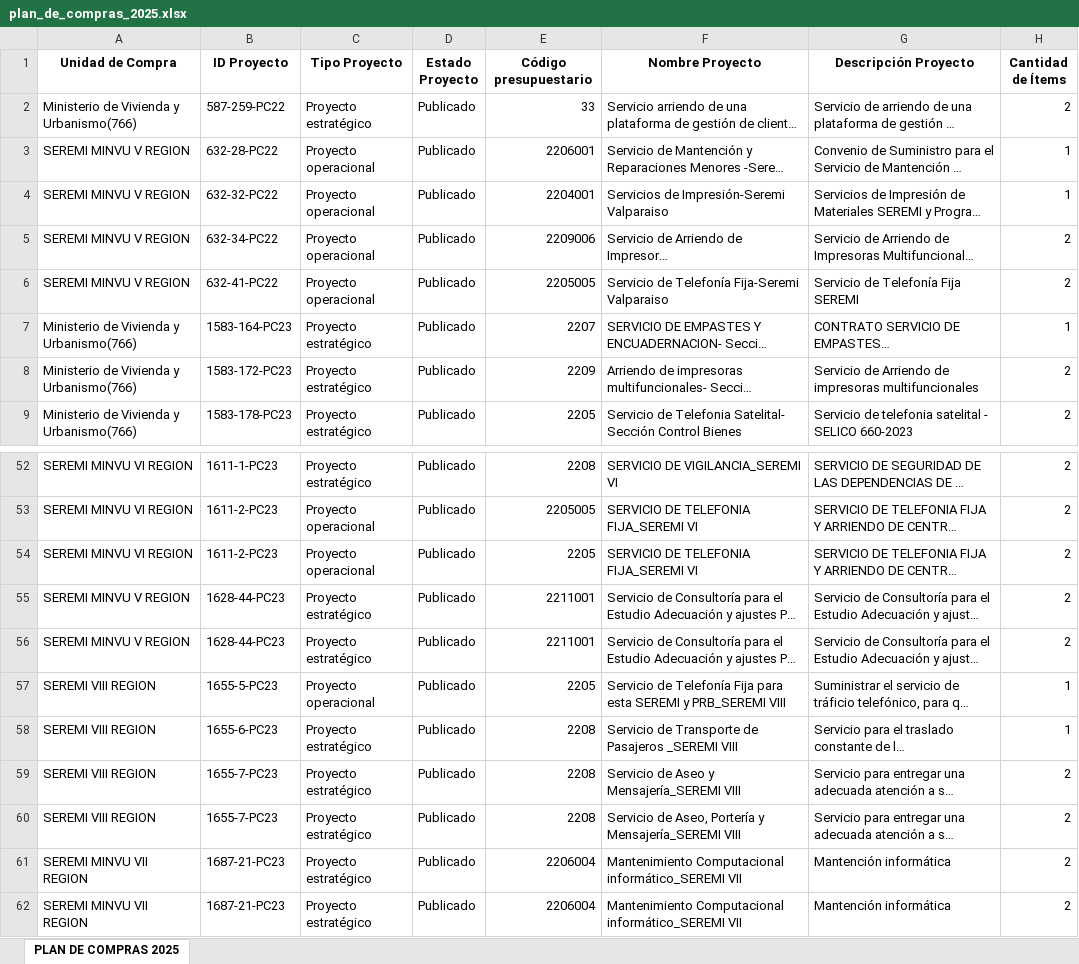
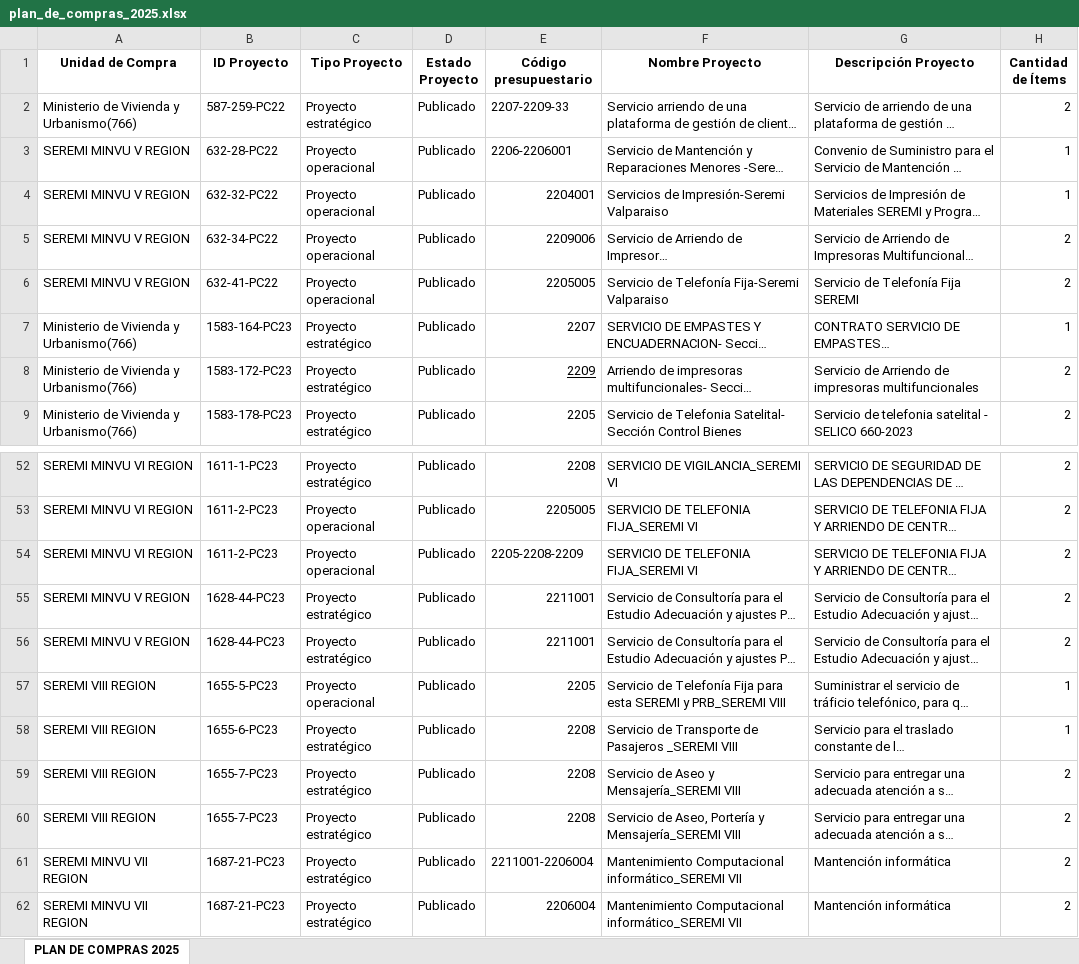
Before and after one commit to AllisonMoraOrtega/ia-produccion-5, an Excel workbook: plan_de_compras_2025.xlsx, sheet PLAN DE COMPRAS 2025, drawn as a sheet; only a part is shown, gaps mark what is left out; long unchanged cells end in …; values as stored, in another font and other column widths than the file's, no borders; the diff names each change by its address in the sheet, - before the commit and + after, or states it on an @@ line.

```diff
--- a/plan_de_compras_2025.xlsx (sheet PLAN DE COMPRAS 2025)
+++ b/plan_de_compras_2025.xlsx (sheet PLAN DE COMPRAS 2025)
-E2 (Código presupuestario): 33
+E2 (Código presupuestario): 2207-2209-33
-E3 (Código presupuestario): 2206001
+E3 (Código presupuestario): 2206-2206001
-E8 underline: off
+E8 underline: on
-E54 (Código presupuestario): 2205
+E54 (Código presupuestario): 2205-2208-2209
-E61 (Código presupuestario): 2206004
+E61 (Código presupuestario): 2211001-2206004
```
Also changed, not shown: codigos_unicos.xlsx, 26 other files.
